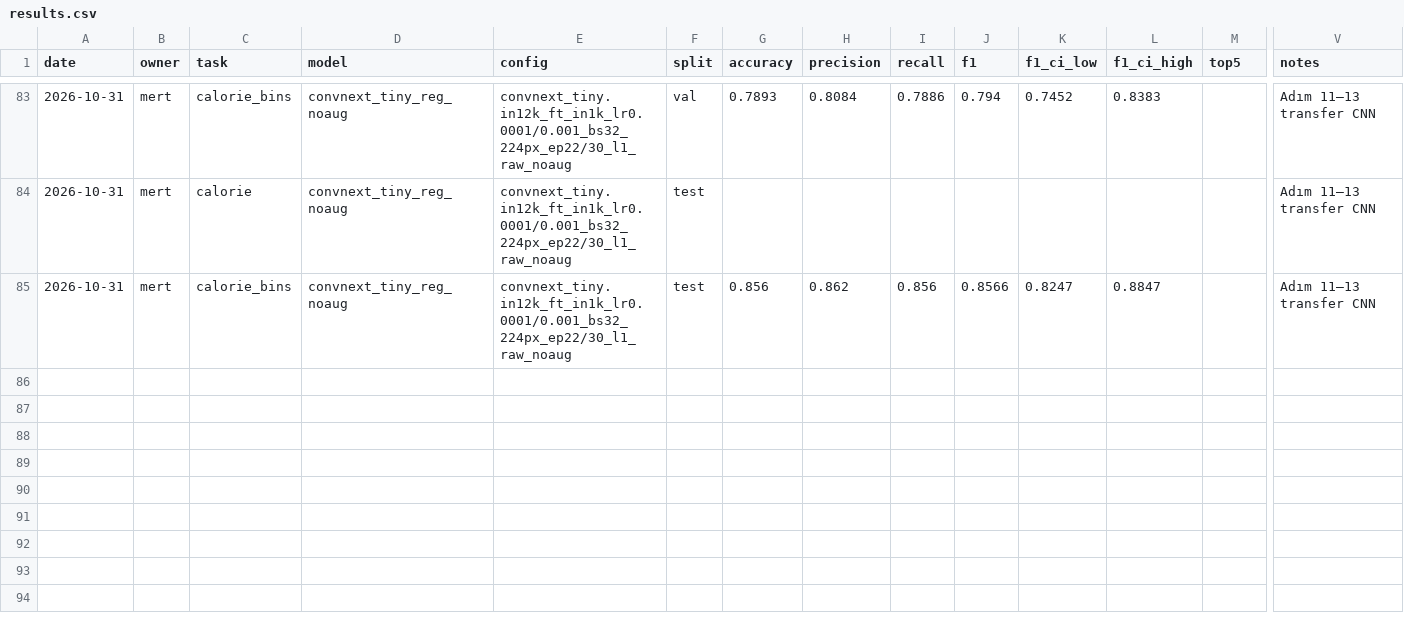
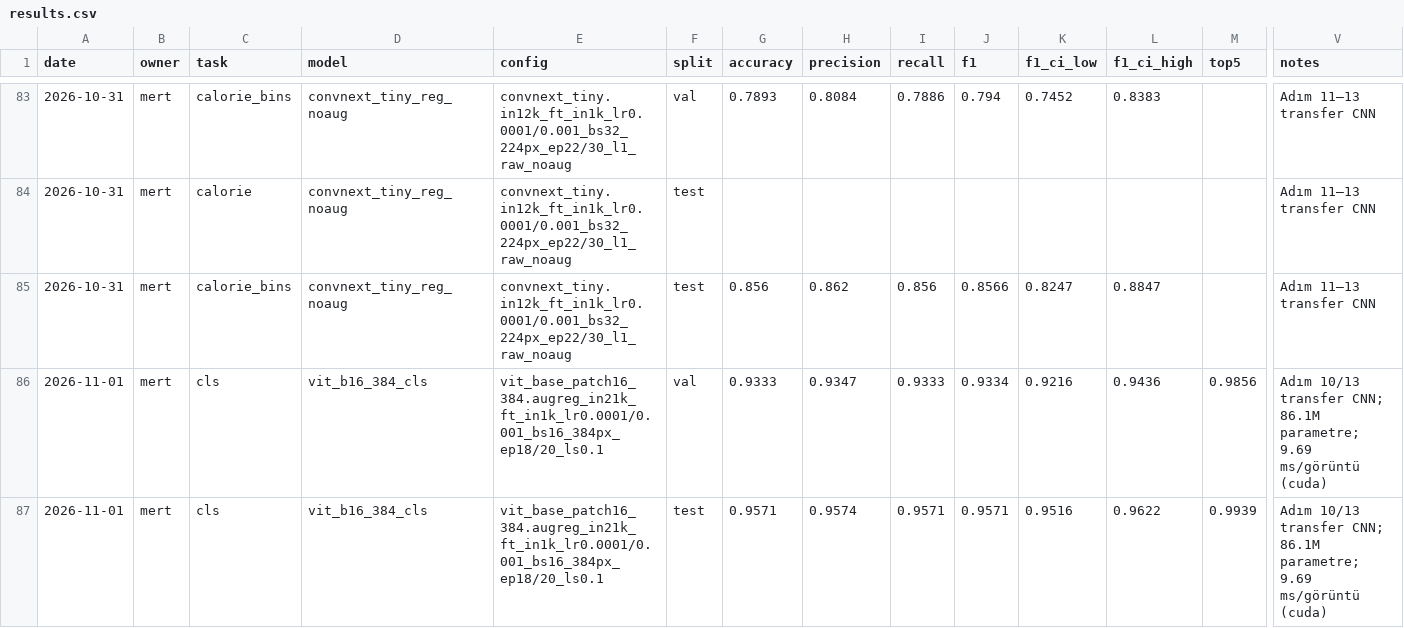
Before and after one commit to traldo44/kalori-tahmini, a CSV file: results/results.csv, drawn as a sheet; only a part is shown, gaps mark what is left out; rows hold the shown columns only; the diff names each change by its address in the sheet, - before the commit and + after, or states it on an @@ line.

Commit message:
Adım 17: Kaggle sınıflandırma ablation'ı (ViT-B/16 384 px)

```diff
--- a/results/results.csv
+++ b/results/results.csv
+row 86: 2026-11-01 | mert | cls | vit_b16_384_cls | vit_base_patch16_384.augreg_in21k_ft_in1k_lr0.0001/0.001_bs16_384px_ep18/20_ls0.1 | val | 0.9333 | 0.9347 | 0.9333 | 0.9334 | 0.9216 | 0.9436 | 0.9856 | Adım 10/13 transfer CNN; 86.1M parametre; 9.69 ms/görüntü (cuda)
+row 87: 2026-11-01 | mert | cls | vit_b16_384_cls | vit_base_patch16_384.augreg_in21k_ft_in1k_lr0.0001/0.001_bs16_384px_ep18/20_ls0.1 | test | 0.9571 | 0.9574 | 0.9571 | 0.9571 | 0.9516 | 0.9622 | 0.9939 | Adım 10/13 transfer CNN; 86.1M parametre; 9.69 ms/görüntü (cuda)
```
Also changed, not shown: 3 other files.
